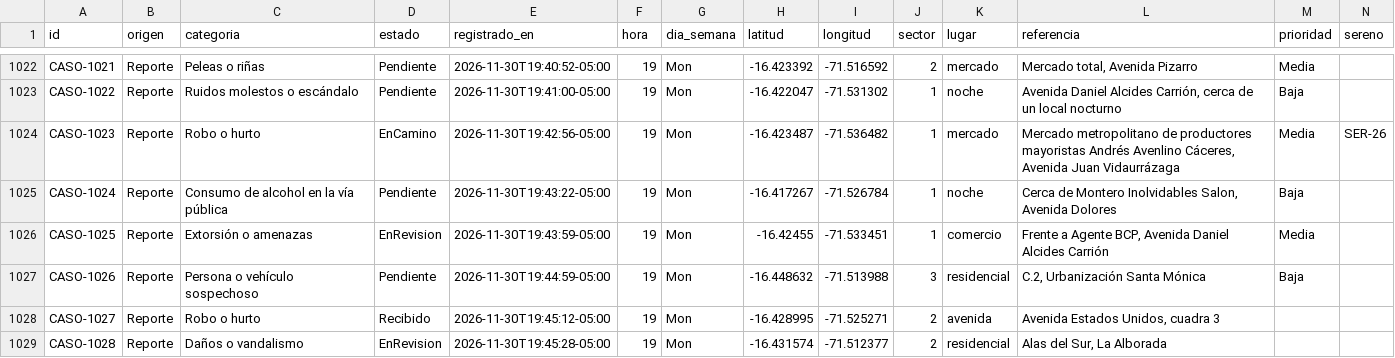
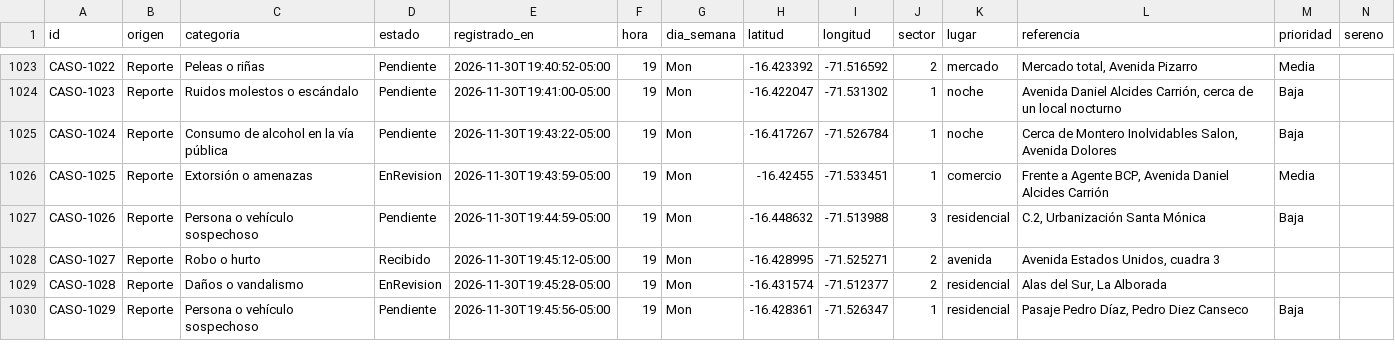
Before and after one commit to Triipas/Proyecto-CAD-Software-II, a CSV file: herramientas/dataset-jlbyr/salida/casos.csv, drawn as a sheet; only a part is shown, gaps mark what is left out; the shorter side is filled out with more unchanged rows; removed rows and columns are numbered as before the commit, all else as after; rows hold the shown columns only; the diff covers the shown part only; the diff names each change by its address in the sheet, - before the commit and + after, or states it on an @@ line.

Commit message:
Dataset JLByR: los casos en curso con sereno solo eligen serenos del turno en que termina el periodo (un reporte puede llegar horas después del hecho y el caso se corre hasta ahí); el generador lo comprueba

```diff
--- a/herramientas/dataset-jlbyr/salida/casos.csv
+++ b/herramientas/dataset-jlbyr/salida/casos.csv
-A1023 (id): CASO-1021
+A1023 (id): CASO-1022
-A1024 (id): CASO-1022
+A1024 (id): CASO-1023
-row 1024: CASO-1023 | Reporte | Robo o hurto | EnCamino | 2026-11-30T19:42:56-05:00 | 19 | Mon | -16.423487 | -71.536482 | 1 | mercado | Mercado metropolitano de productores mayoristas Andrés Avenlino Cáceres, Avenida Juan Vidaurrázaga | Media | SER-26
```
Also changed, not shown: 1 added row and 26 edited cells elsewhere in this file, 5 other files.
